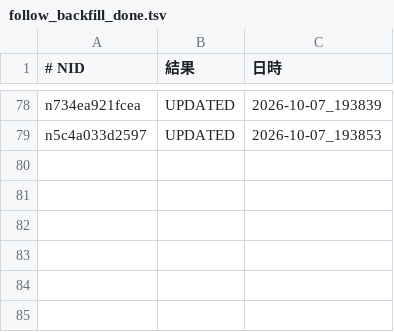
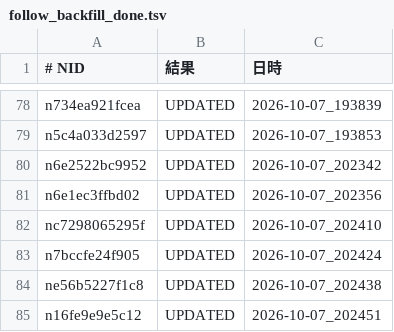
Before and after one commit to tyutyutakokaina81-netizen/agent-team, a TSV file: ops/follow_backfill_done.tsv, drawn as a sheet; only a part is shown, gaps mark what is left out; the diff names each change by its address in the sheet, - before the commit and + after, or states it on an @@ line.

```diff
--- a/ops/follow_backfill_done.tsv
+++ b/ops/follow_backfill_done.tsv
+row 80: n6e2522bc9952 | UPDATED | 2026-10-07_202342
+row 81: n6e1ec3ffbd02 | UPDATED | 2026-10-07_202356
+row 82: nc7298065295f | UPDATED | 2026-10-07_202410
+row 83: n7bccfe24f905 | UPDATED | 2026-10-07_202424
+row 84: ne56b5227f1c8 | UPDATED | 2026-10-07_202438
+row 85: n16fe9e9e5c12 | UPDATED | 2026-10-07_202451
```
Also changed, not shown: 8 other files.
